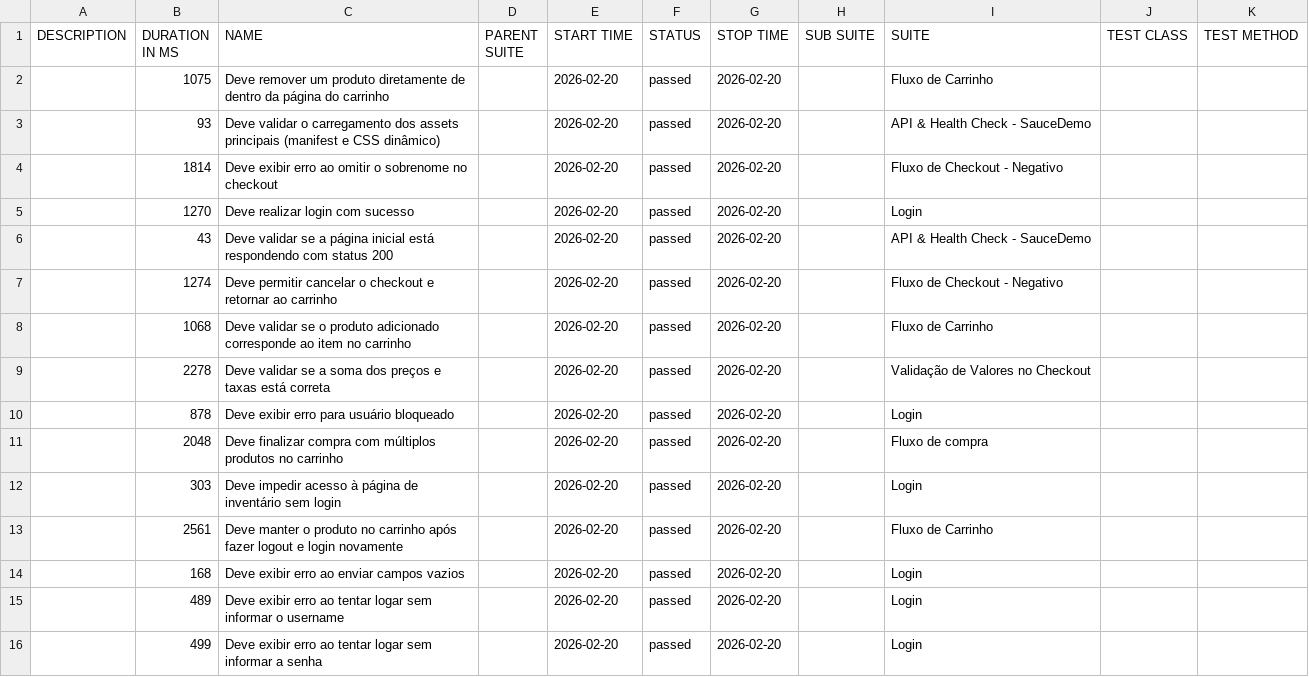
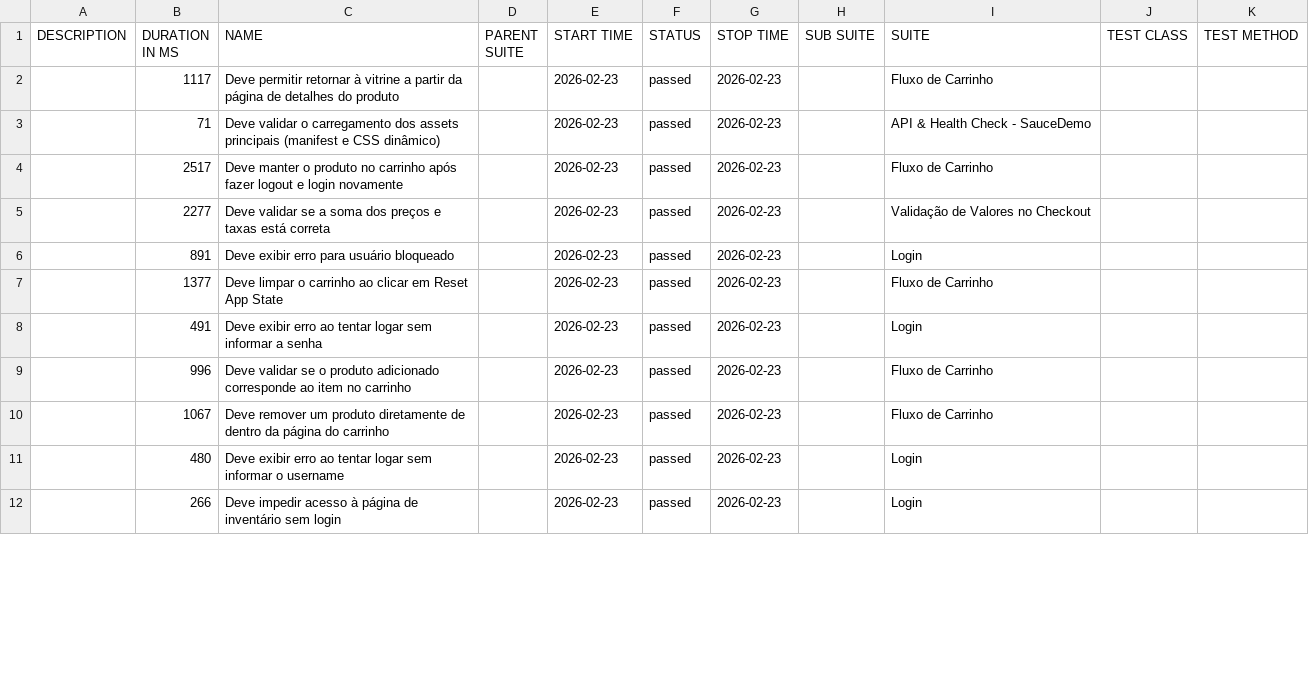
Before and after one commit to andretcrs/cypress, a CSV file: data/suites.csv, drawn as a sheet; only a part is shown; the diff covers the shown part only.

```diff
--- a/data/suites.csv
+++ b/data/suites.csv
@@ -1,16 +1,12 @@
 "DESCRIPTION","DURATION IN MS","NAME","PARENT SUITE","START TIME","STATUS","STOP TIME","SUB SUITE","SUITE","TEST CLASS","TEST METHOD"
-"","1075","Deve remover um produto diretamente de dentro da página do carrinho","","2026-02-20","passed","2026-02-20","","Fluxo de Carrinho","",""
-"","93","Deve validar o carregamento dos assets principais (manifest e CSS dinâmico)","","2026-02-20","passed","2026-02-20","","API & Health Check - SauceDemo","",""
-"","1814","Deve exibir erro ao omitir o sobrenome no checkout","","2026-02-20","passed","2026-02-20","","Fluxo de Checkout - Negativo","",""
-"","1270","Deve realizar login com sucesso","","2026-02-20","passed","2026-02-20","","Login","",""
-"","43","Deve validar se a página inicial está respondendo com status 200","","2026-02-20","passed","2026-02-20","","API & Health Check - SauceDemo","",""
-"","1274","Deve permitir cancelar o checkout e retornar ao carrinho","","2026-02-20","passed","2026-02-20","","Fluxo de Checkout - Negativo","",""
-"","1068","Deve validar se o produto adicionado corresponde ao item no carrinho","","2026-02-20","passed","2026-02-20","","Fluxo de Carrinho","",""
-"","2278","Deve validar se a soma dos preços e taxas está correta","","2026-02-20","passed","2026-02-20","","Validação de Valores no Checkout","",""
-"","878","Deve exibir erro para usuário bloqueado","","2026-02-20","passed","2026-02-20","","Login","",""
-"","2048","Deve finalizar compra com múltiplos produtos no carrinho","","2026-02-20","passed","2026-02-20","","Fluxo de compra","",""
-"","303","Deve impedir acesso à página de inventário sem login","","2026-02-20","passed","2026-02-20","","Login","",""
-"","2561","Deve manter o produto no carrinho após fazer logout e login novamente","","2026-02-20","passed","2026-02-20","","Fluxo de Carrinho","",""
-"","168","Deve exibir erro ao enviar campos vazios","","2026-02-20","passed","2026-02-20","","Login","",""
-"","489","Deve exibir erro ao tentar logar sem informar o username","","2026-02-20","passed","2026-02-20","","Login","",""
-"","499","Deve exibir erro ao tentar logar sem informar a senha","","2026-02-20","passed","2026-02-20","","Login","",""
+"","1117","Deve permitir retornar à vitrine a partir da página de detalhes do produto","","2026-02-23","passed","2026-02-23","","Fluxo de Carrinho","",""
+"","71","Deve validar o carregamento dos assets principais (manifest e CSS dinâmico)","","2026-02-23","passed","2026-02-23","","API & Health Check - SauceDemo","",""
+"","2517","Deve manter o produto no carrinho após fazer logout e login novamente","","2026-02-23","passed","2026-02-23","","Fluxo de Carrinho","",""
+"","2277","Deve validar se a soma dos preços e taxas está correta","","2026-02-23","passed","2026-02-23","","Validação de Valores no Checkout","",""
+"","891","Deve exibir erro para usuário bloqueado","","2026-02-23","passed","2026-02-23","","Login","",""
+"","1377","Deve limpar o carrinho ao clicar em Reset App State","","2026-02-23","passed","2026-02-23","","Fluxo de Carrinho","",""
+"","491","Deve exibir erro ao tentar logar sem informar a senha","","2026-02-23","passed","2026-02-23","","Login","",""
+"","996","Deve validar se o produto adicionado corresponde ao item no carrinho","","2026-02-23","passed","2026-02-23","","Fluxo de Carrinho","",""
+"","1067","Deve remover um produto diretamente de dentro da página do carrinho","","2026-02-23","passed","2026-02-23","","Fluxo de Carrinho","",""
+"","480","Deve exibir erro ao tentar logar sem informar o username","","2026-02-23","passed","2026-02-23","","Login","",""
+"","266","Deve impedir acesso à página de inventário sem login","","2026-02-23","passed","2026-02-23","","Login","",""
```
Also changed, not shown: 6 added rows, 2 removed rows and 7 edited cells elsewhere in this file, data/behaviors.csv, 58 other files.
